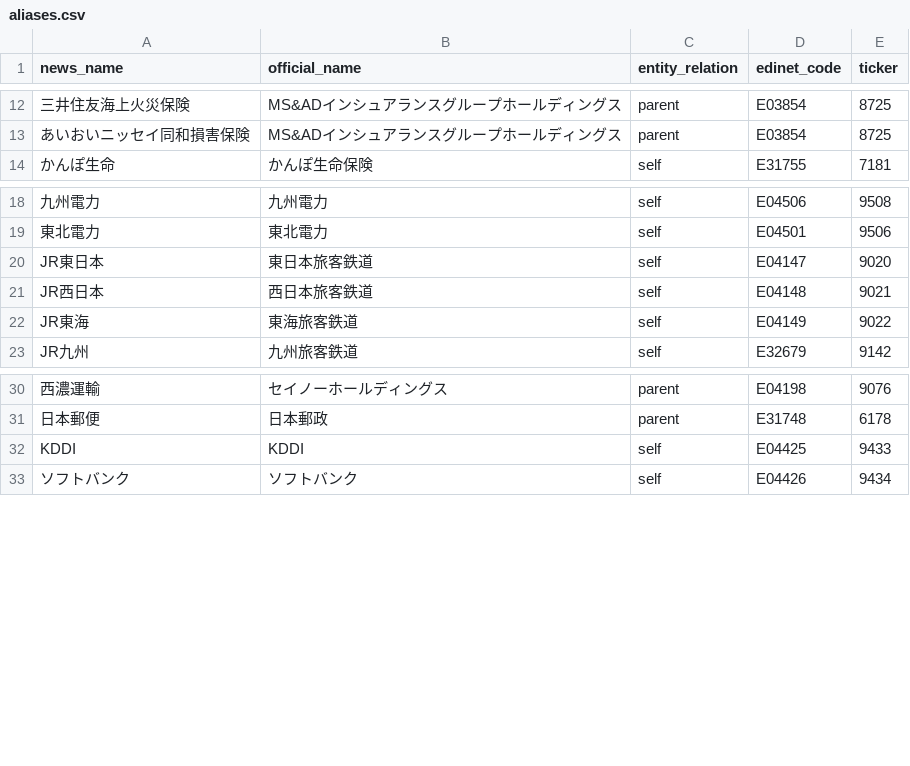
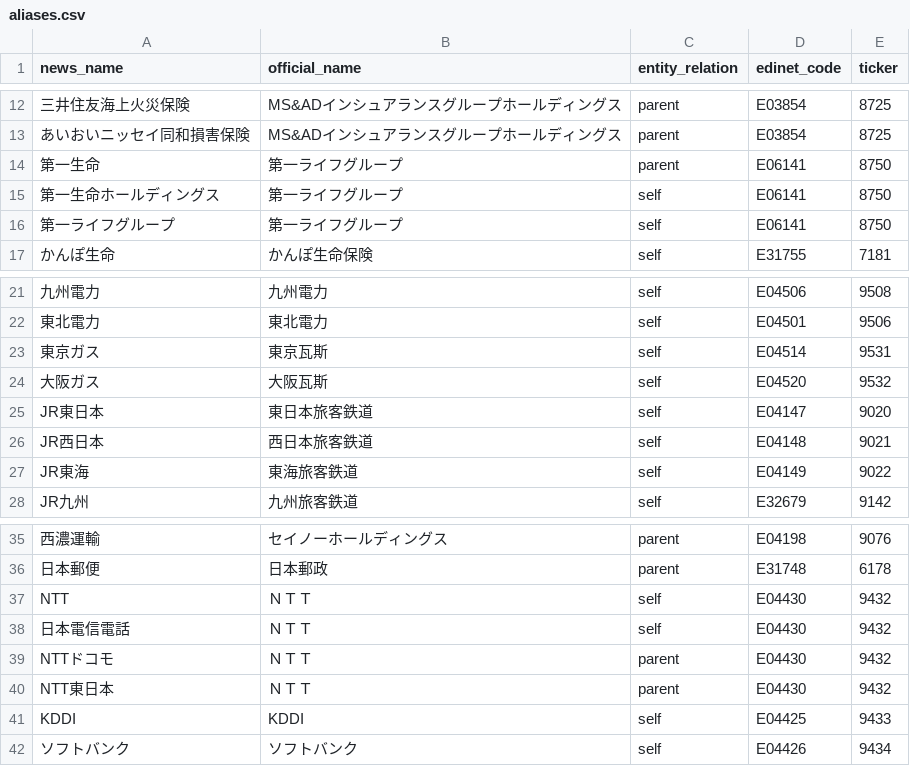
Before and after one commit to axl4415blast-hash/daily-brief-routine, a CSV file: scripts/aliases.csv, drawn as a sheet; only a part is shown, gaps mark what is left out.

```diff
--- a/scripts/aliases.csv
+++ b/scripts/aliases.csv
@@ -13,2 +13,5 @@ news_name,official_name,entity_relation,edinet_code,ticker
 あいおいニッセイ同和損害保険,MS&ADインシュアランスグループホールディングス,parent,E03854,8725
+第一生命,第一ライフグループ,parent,E06141,8750
+第一生命ホールディングス,第一ライフグループ,self,E06141,8750
+第一ライフグループ,第一ライフグループ,self,E06141,8750
 かんぽ生命,かんぽ生命保険,self,E31755,7181
@@ -19,2 +22,4 @@ news_name,official_name,entity_relation,edinet_code,ticker
 東北電力,東北電力,self,E04501,9506
+東京ガス,東京瓦斯,self,E04514,9531
+大阪ガス,大阪瓦斯,self,E04520,9532
 JR東日本,東日本旅客鉄道,self,E04147,9020
@@ -31,2 +36,6 @@ JR九州,九州旅客鉄道,self,E32679,9142
 日本郵便,日本郵政,parent,E31748,6178
+NTT,ＮＴＴ,self,E04430,9432
+日本電信電話,ＮＴＴ,self,E04430,9432
+NTTドコモ,ＮＴＴ,parent,E04430,9432
+NTT東日本,ＮＴＴ,parent,E04430,9432
 KDDI,KDDI,self,E04425,9433
```
